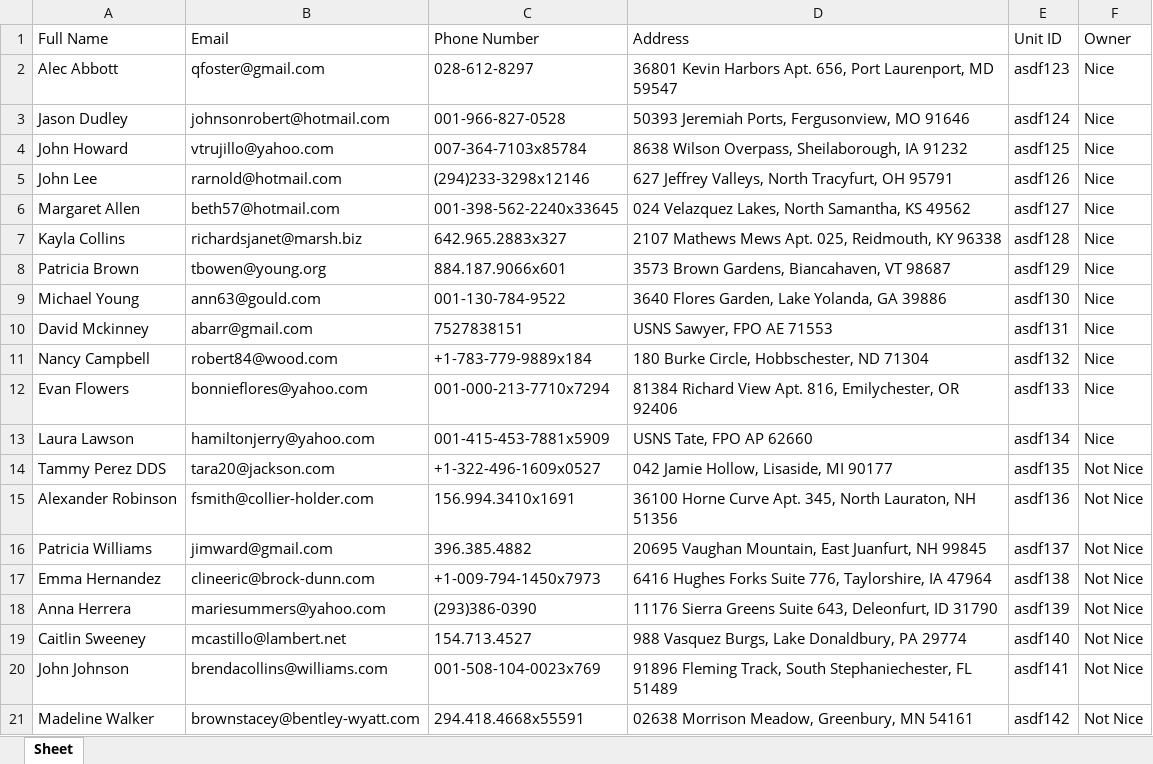
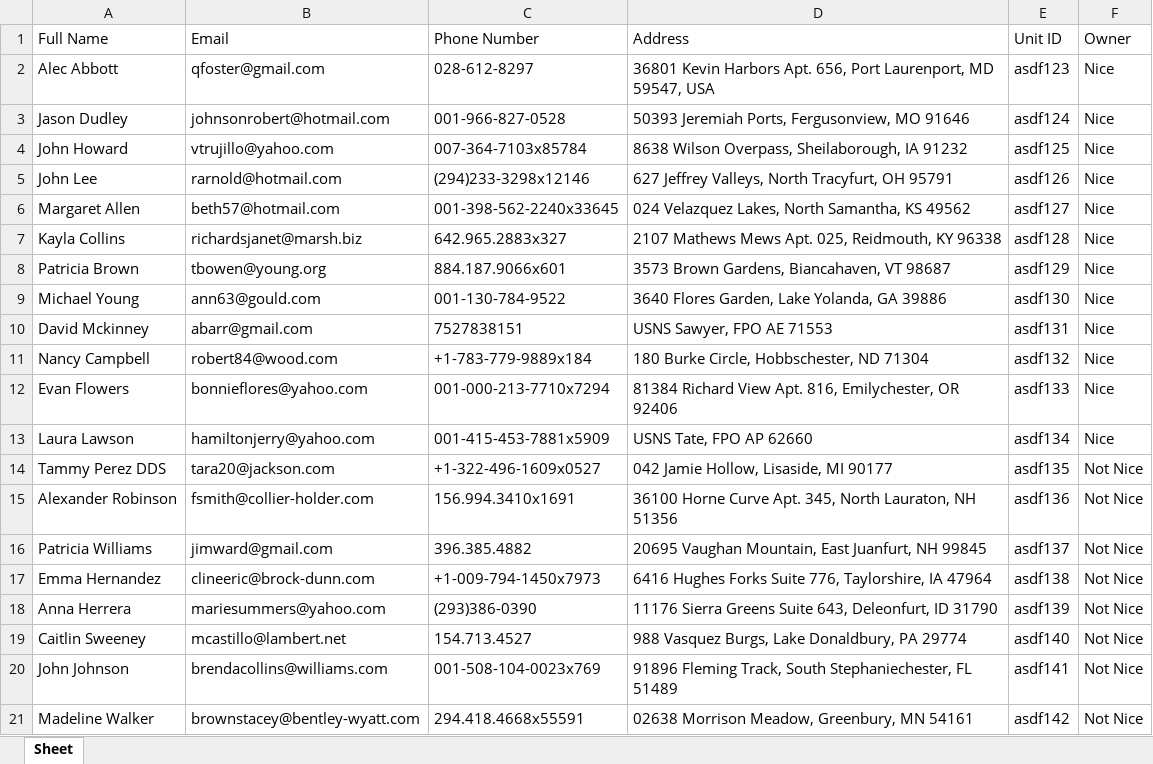
Before and after one commit to LaxExe/Excel-Imports, an Excel workbook: test.xlsx, sheet Sheet, drawn as a sheet; values as stored, in another font and other column widths than the file's, no borders; the diff names each change by its address in the sheet, - before the commit and + after, or states it on an @@ line.

Commit message:
Add phone number cleaning function and address function

```diff
--- a/test.xlsx (sheet Sheet)
+++ b/test.xlsx (sheet Sheet)
-D2 (Address): …Laurenport, MD 59547
+D2 (Address): …Laurenport, MD 59547, USA
```
Also changed, not shown: 7 other files.
